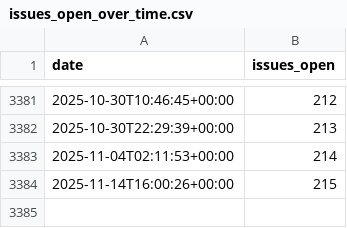
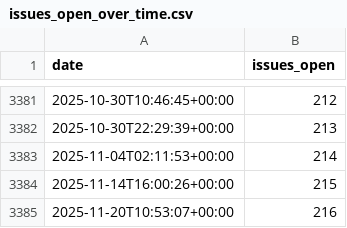
Before and after one commit to MultiQC/stats, a CSV file: data/issues_open_over_time.csv, drawn as a sheet; only a part is shown, gaps mark what is left out.

```diff
--- a/data/issues_open_over_time.csv
+++ b/data/issues_open_over_time.csv
@@ -3384 +3384,2 @@ date,issues_open
 2025-11-14T16:00:26+00:00,215
+2025-11-20T10:53:07+00:00,216
```
Also changed, not shown: data/issues_created_over_time.csv, data/issues_monthly_new.csv, 16 other files.
